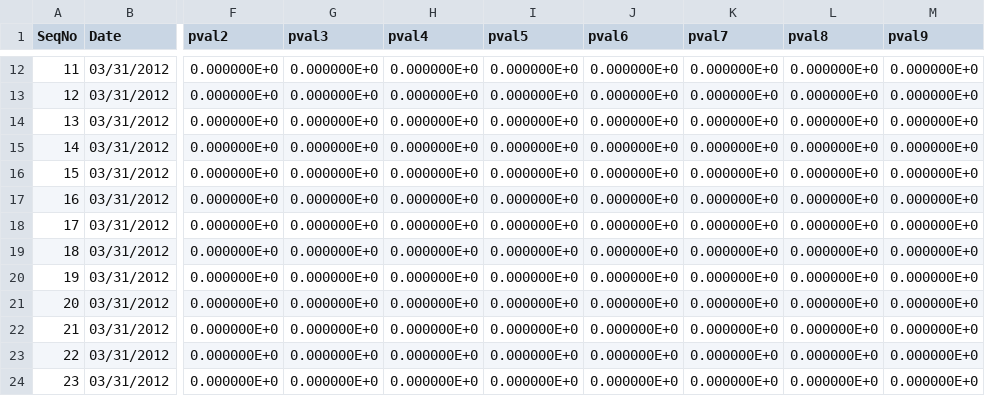
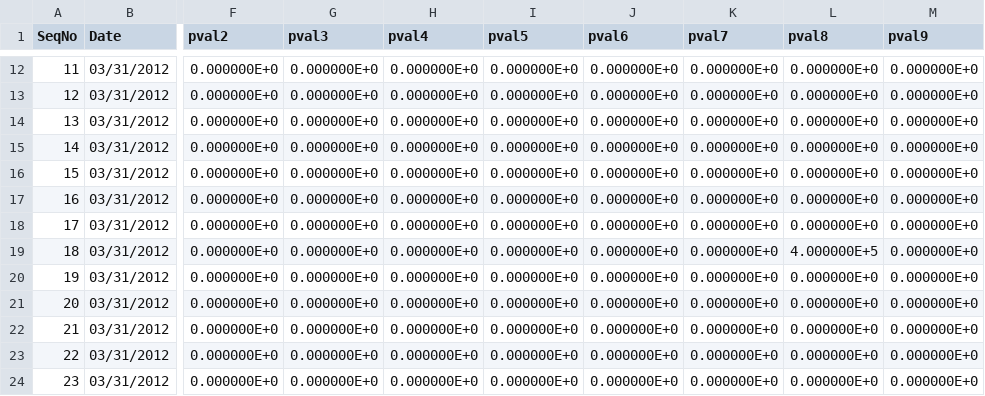
Before and after one commit to hantangantan/samplecsv, a CSV file: SampleDataLog.csv, drawn as a sheet; only a part is shown, gaps mark what is left out; the diff names each change by its address in the sheet, - before the commit and + after, or states it on an @@ line.

Commit message:
Update SampleDataLog.csv

```diff
--- a/SampleDataLog.csv
+++ b/SampleDataLog.csv
-L19 (pval8): 0.000000E+0
+L19 (pval8): 4.000000E+5
```
